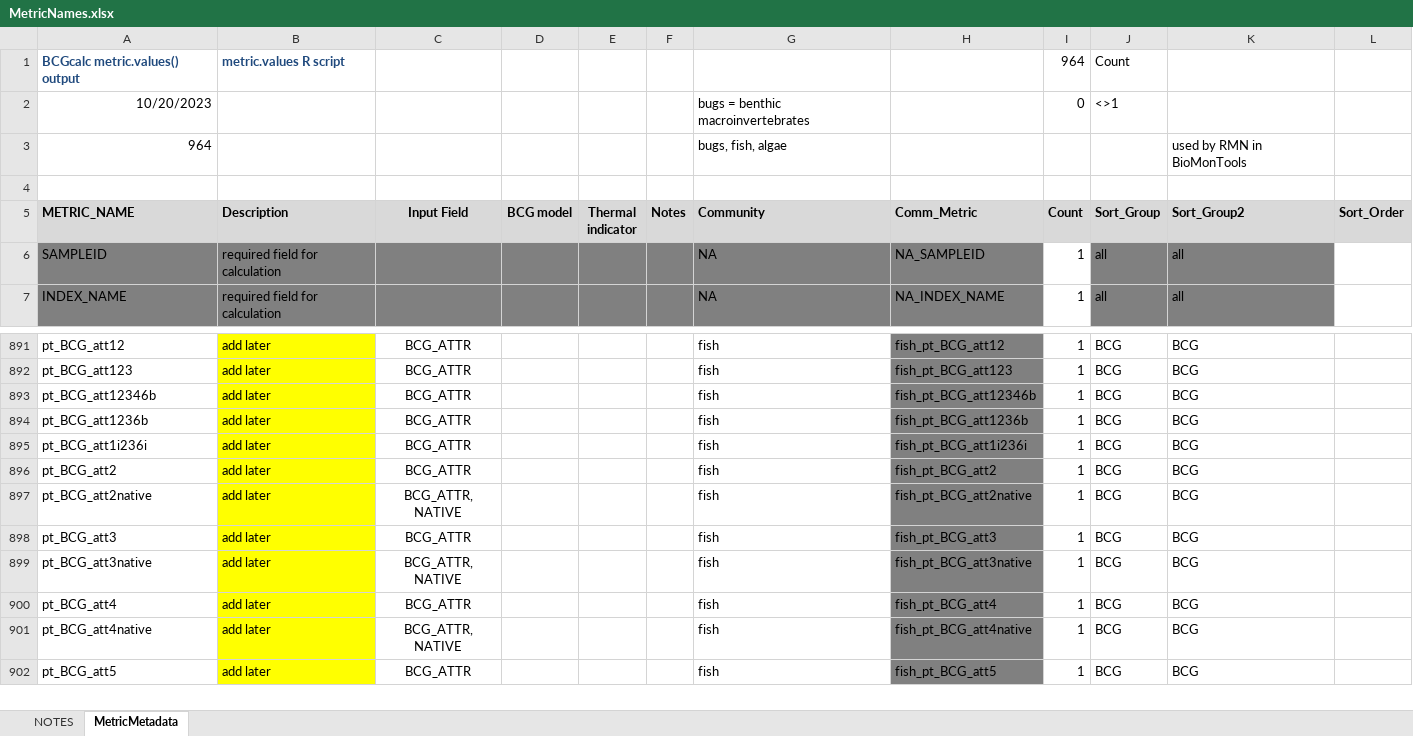
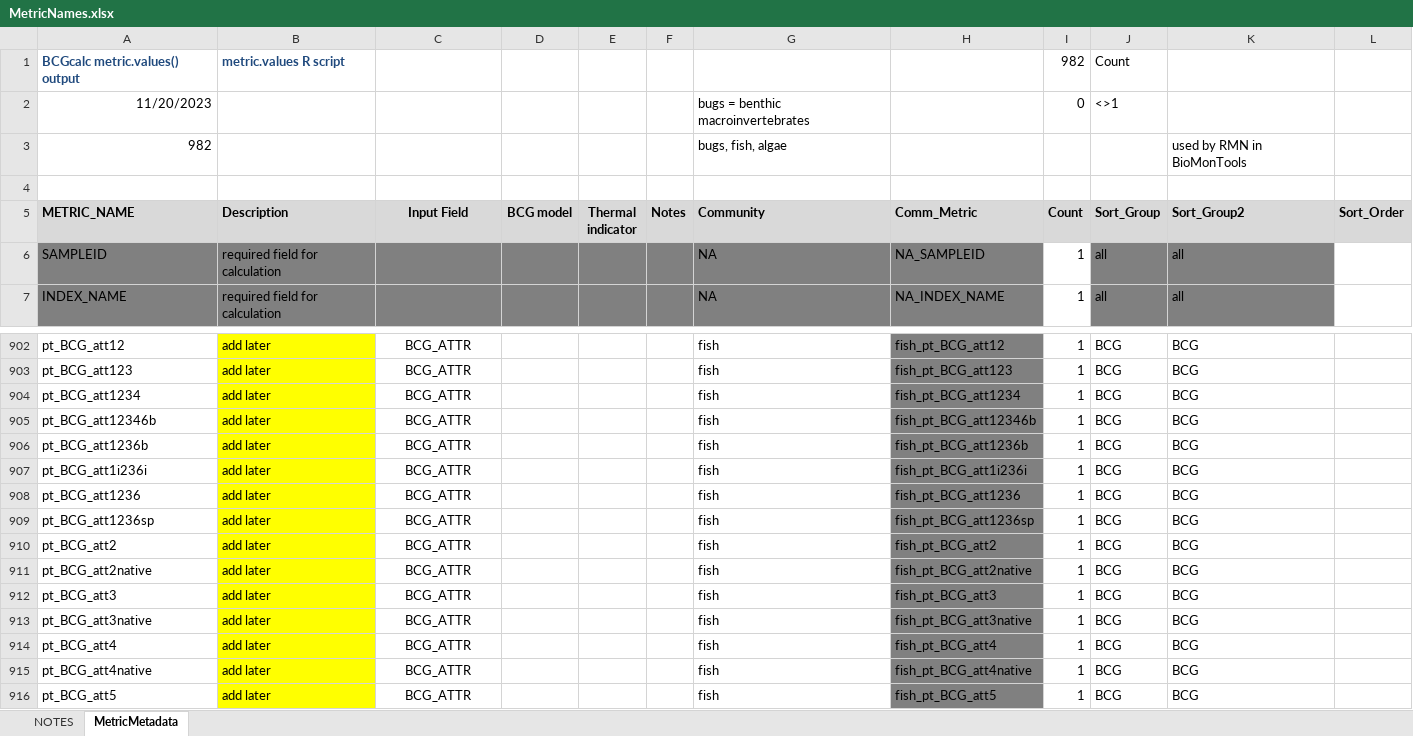
Before and after one commit to leppott/BioMonTools, an Excel workbook: inst/extdata/MetricNames.xlsx, sheet MetricMetadata, drawn as a sheet; only a part is shown, gaps mark what is left out; values as stored, in another font and other column widths than the file's, no borders; addresses are those after the commit; the diff covers the shown part only; the diff names each change by its address in the sheet, - before the commit and + after, or states it on an @@ line.

Commit message:
v1.0.0.9041
- feature: Add MN BCG fish metrics, Issue \#92
  - BCG_att1236sp fish metrics (n=3) as NA until better defined
- refactor: Update MetricNames.xlsx with new metrics, Issue \#92

```diff
--- a/inst/extdata/MetricNames.xlsx (sheet MetricMetadata)
+++ b/inst/extdata/MetricNames.xlsx (sheet MetricMetadata)
-I1 (Count): 964
+I1 (Count): 982
-A2 (METRIC_NAME): 10/20/2023
+A2 (METRIC_NAME): 11/20/2023
-A3 (METRIC_NAME): 964
+A3 (METRIC_NAME): 982
+row 904: pt_BCG_att1234 | add later | BCG_ATTR |  |  |  | fish | fish_pt_BCG_att1234 | 1 | BCG | BCG
+row 908: pt_BCG_att1236 | add later | BCG_ATTR |  |  |  | fish | fish_pt_BCG_att1236 | 1 | BCG | BCG
+row 909: pt_BCG_att1236sp | add later | BCG_ATTR |  |  |  | fish | fish_pt_BCG_att1236sp | 1 | BCG | BCG
-C911 (Input Field): BCG_ATTR, NATIVE
+C911 (Input Field): BCG_ATTR
-C913 (Input Field): BCG_ATTR, NATIVE
+C913 (Input Field): BCG_ATTR
-C915 (Input Field): BCG_ATTR, NATIVE
+C915 (Input Field): BCG_ATTR
```
Also changed, not shown: 15 added rows and 9 edited cells elsewhere in this sheet, sheet NOTES, formulas that keep their value, 7 other files.
